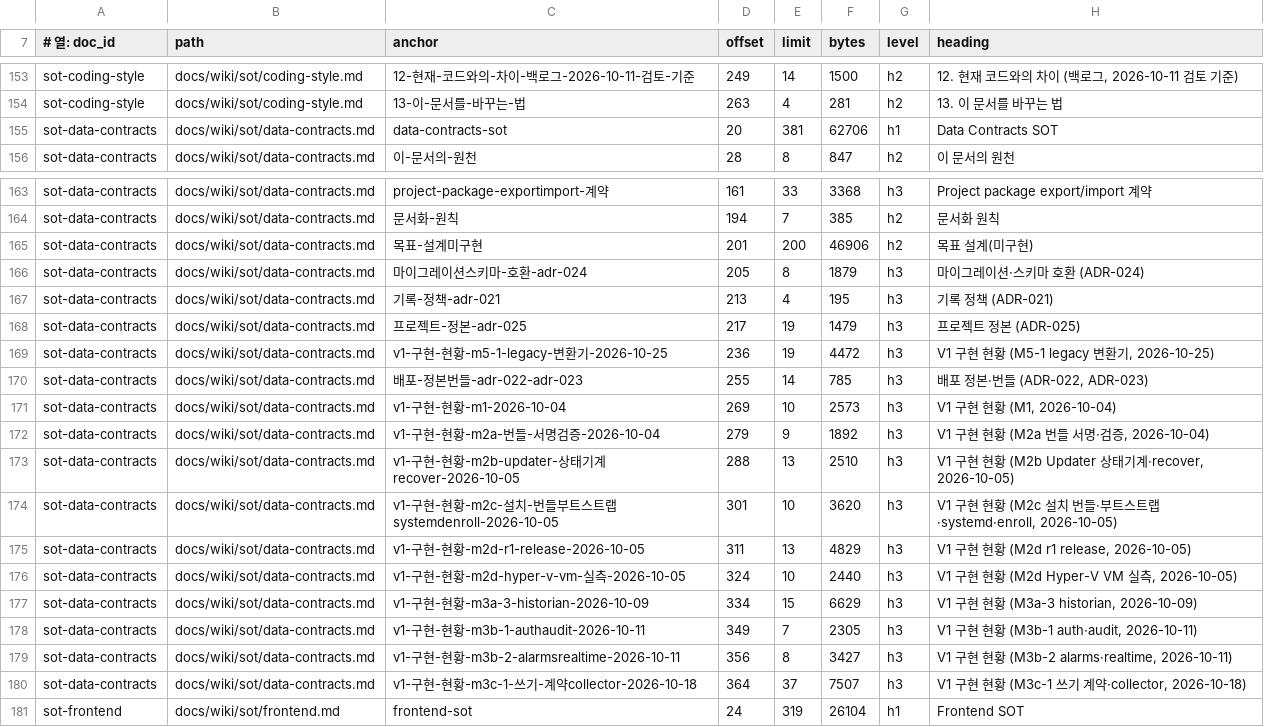
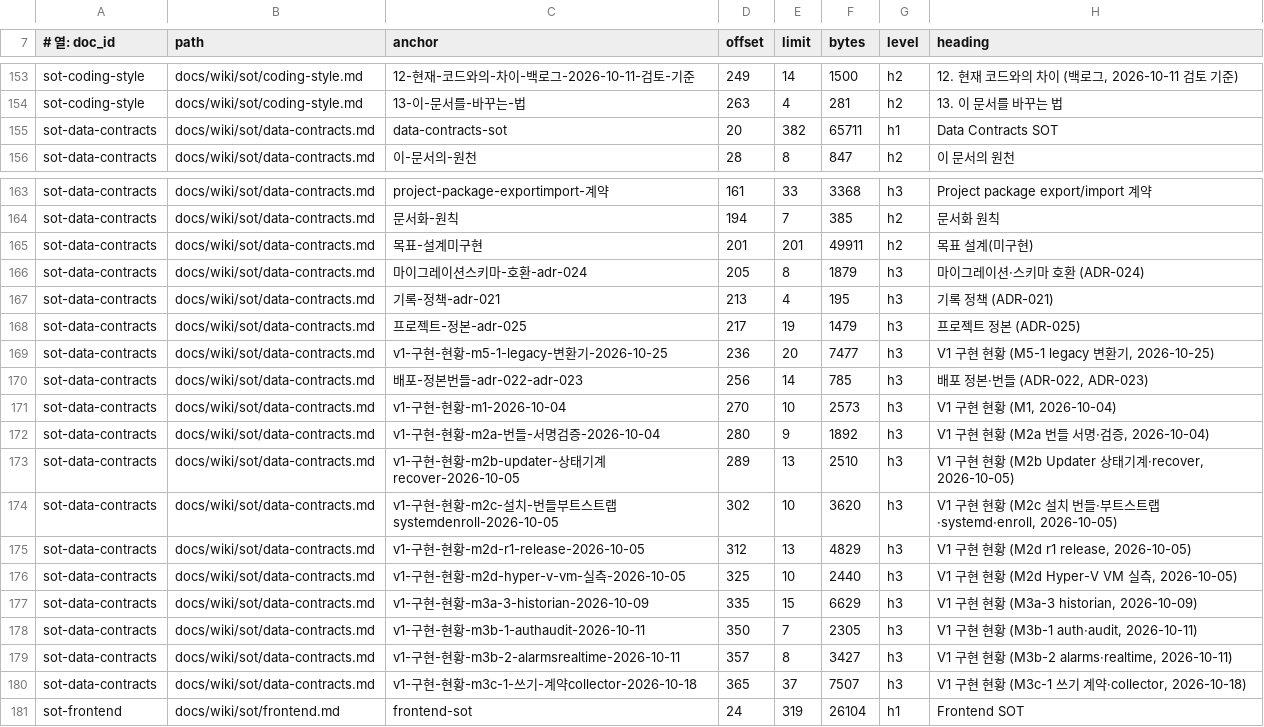
Before and after one commit to circulation95/PureIron_V1, a TSV file: docs/wiki/_generated/section-index.tsv, drawn as a sheet; only a part is shown, gaps mark what is left out.

```diff
--- a/docs/wiki/_generated/section-index.tsv
+++ b/docs/wiki/_generated/section-index.tsv
@@ -154,3 +154,3 @@ sot-coding-style	docs/wiki/sot/coding-style.md	12-현재-코드와의-차이-백
 sot-coding-style	docs/wiki/sot/coding-style.md	13-이-문서를-바꾸는-법	263	4	281	h2	13. 이 문서를 바꾸는 법
-sot-data-contracts	docs/wiki/sot/data-contracts.md	data-contracts-sot	20	381	62706	h1	Data Contracts SOT
+sot-data-contracts	docs/wiki/sot/data-contracts.md	data-contracts-sot	20	382	65711	h1	Data Contracts SOT
 sot-data-contracts	docs/wiki/sot/data-contracts.md	이-문서의-원천	28	8	847	h2	이 문서의 원천
@@ -164,3 +164,3 @@ sot-data-contracts	docs/wiki/sot/data-contracts.md	project-package-exportimport-
 sot-data-contracts	docs/wiki/sot/data-contracts.md	문서화-원칙	194	7	385	h2	문서화 원칙
-sot-data-contracts	docs/wiki/sot/data-contracts.md	목표-설계미구현	201	200	46906	h2	목표 설계(미구현)
+sot-data-contracts	docs/wiki/sot/data-contracts.md	목표-설계미구현	201	201	49911	h2	목표 설계(미구현)
 sot-data-contracts	docs/wiki/sot/data-contracts.md	마이그레이션스키마-호환-adr-024	205	8	1879	h3	마이그레이션·스키마 호환 (ADR-024)
@@ -168,14 +168,14 @@ sot-data-contracts	docs/wiki/sot/data-contracts.md	기록-정책-adr-021	213	4	1
 sot-data-contracts	docs/wiki/sot/data-contracts.md	프로젝트-정본-adr-025	217	19	1479	h3	프로젝트 정본 (ADR-025)
-sot-data-contracts	docs/wiki/sot/data-contracts.md	v1-구현-현황-m5-1-legacy-변환기-2026-10-25	236	19	4472	h3	V1 구현 현황 (M5-1 legacy 변환기, 2026-10-25)
-sot-data-contracts	docs/wiki/sot/data-contracts.md	배포-정본번들-adr-022-adr-023	255	14	785	h3	배포 정본·번들 (ADR-022, ADR-023)
-sot-data-contracts	docs/wiki/sot/data-contracts.md	v1-구현-현황-m1-2026-10-04	269	10	2573	h3	V1 구현 현황 (M1, 2026-10-04)
-sot-data-contracts	docs/wiki/sot/data-contracts.md	v1-구현-현황-m2a-번들-서명검증-2026-10-04	279	9	1892	h3	V1 구현 현황 (M2a 번들 서명·검증, 2026-10-04)
-sot-data-contracts	docs/wiki/sot/data-contracts.md	v1-구현-현황-m2b-updater-상태기계recover-2026-10-05	288	13	2510	h3	V1 구현 현황 (M2b Updater 상태기계·recover, 2026-10-05)
-sot-data-contracts	docs/wiki/sot/data-contracts.md	v1-구현-현황-m2c-설치-번들부트스트랩systemdenroll-2026-10-05	301	10	3620	h3	V1 구현 현황 (M2c 설치 번들·부트스트랩·systemd·enroll, 2026-10-05)
-sot-data-contracts	docs/wiki/sot/data-contracts.md	v1-구현-현황-m2d-r1-release-2026-10-05	311	13	4829	h3	V1 구현 현황 (M2d r1 release, 2026-10-05)
-sot-data-contracts	docs/wiki/sot/data-contracts.md	v1-구현-현황-m2d-hyper-v-vm-실측-2026-10-05	324	10	2440	h3	V1 구현 현황 (M2d Hyper-V VM 실측, 2026-10-05)
-sot-data-contracts	docs/wiki/sot/data-contracts.md	v1-구현-현황-m3a-3-historian-2026-10-09	334	15	6629	h3	V1 구현 현황 (M3a-3 historian, 2026-10-09)
-sot-data-contracts	docs/wiki/sot/data-contracts.md	v1-구현-현황-m3b-1-authaudit-2026-10-11	349	7	2305	h3	V1 구현 현황 (M3b-1 auth·audit, 2026-10-11)
-sot-data-contracts	docs/wiki/sot/data-contracts.md	v1-구현-현황-m3b-2-alarmsrealtime-2026-10-11	356	8	3427	h3	V1 구현 현황 (M3b-2 alarms·realtime, 2026-10-11)
-sot-data-contracts	docs/wiki/sot/data-contracts.md	v1-구현-현황-m3c-1-쓰기-계약collector-2026-10-18	364	37	7507	h3	V1 구현 현황 (M3c-1 쓰기 계약·collector, 2026-10-18)
+sot-data-contracts	docs/wiki/sot/data-contracts.md	v1-구현-현황-m5-1-legacy-변환기-2026-10-25	236	20	7477	h3	V1 구현 현황 (M5-1 legacy 변환기, 2026-10-25)
+sot-data-contracts	docs/wiki/sot/data-contracts.md	배포-정본번들-adr-022-adr-023	256	14	785	h3	배포 정본·번들 (ADR-022, ADR-023)
+sot-data-contracts	docs/wiki/sot/data-contracts.md	v1-구현-현황-m1-2026-10-04	270	10	2573	h3	V1 구현 현황 (M1, 2026-10-04)
+sot-data-contracts	docs/wiki/sot/data-contracts.md	v1-구현-현황-m2a-번들-서명검증-2026-10-04	280	9	1892	h3	V1 구현 현황 (M2a 번들 서명·검증, 2026-10-04)
+sot-data-contracts	docs/wiki/sot/data-contracts.md	v1-구현-현황-m2b-updater-상태기계recover-2026-10-05	289	13	2510	h3	V1 구현 현황 (M2b Updater 상태기계·recover, 2026-10-05)
+sot-data-contracts	docs/wiki/sot/data-contracts.md	v1-구현-현황-m2c-설치-번들부트스트랩systemdenroll-2026-10-05	302	10	3620	h3	V1 구현 현황 (M2c 설치 번들·부트스트랩·systemd·enroll, 2026-10-05)
+sot-data-contracts	docs/wiki/sot/data-contracts.md	v1-구현-현황-m2d-r1-release-2026-10-05	312	13	4829	h3	V1 구현 현황 (M2d r1 release, 2026-10-05)
+sot-data-contracts	docs/wiki/sot/data-contracts.md	v1-구현-현황-m2d-hyper-v-vm-실측-2026-10-05	325	10	2440	h3	V1 구현 현황 (M2d Hyper-V VM 실측, 2026-10-05)
+sot-data-contracts	docs/wiki/sot/data-contracts.md	v1-구현-현황-m3a-3-historian-2026-10-09	335	15	6629	h3	V1 구현 현황 (M3a-3 historian, 2026-10-09)
+sot-data-contracts	docs/wiki/sot/data-contracts.md	v1-구현-현황-m3b-1-authaudit-2026-10-11	350	7	2305	h3	V1 구현 현황 (M3b-1 auth·audit, 2026-10-11)
+sot-data-contracts	docs/wiki/sot/data-contracts.md	v1-구현-현황-m3b-2-alarmsrealtime-2026-10-11	357	8	3427	h3	V1 구현 현황 (M3b-2 alarms·realtime, 2026-10-11)
+sot-data-contracts	docs/wiki/sot/data-contracts.md	v1-구현-현황-m3c-1-쓰기-계약collector-2026-10-18	365	37	7507	h3	V1 구현 현황 (M3c-1 쓰기 계약·collector, 2026-10-18)
 sot-frontend	docs/wiki/sot/frontend.md	frontend-sot	24	319	26104	h1	Frontend SOT
```
Also changed, not shown: 5 other files.
